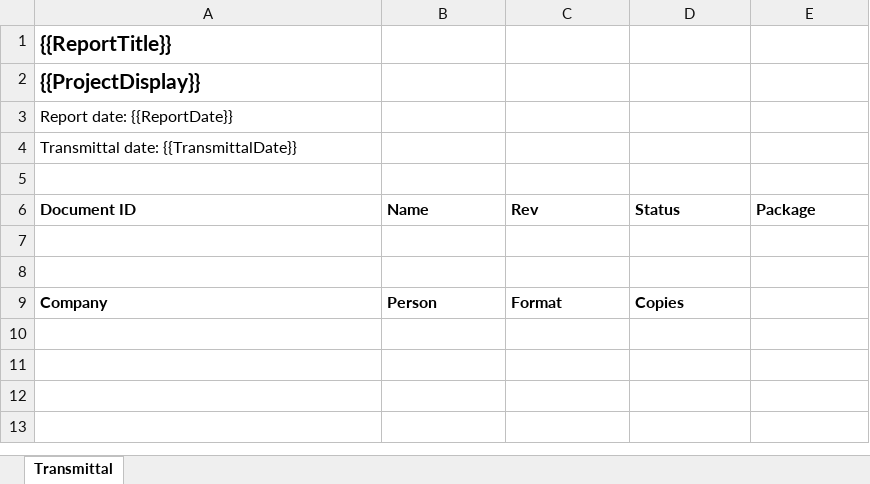
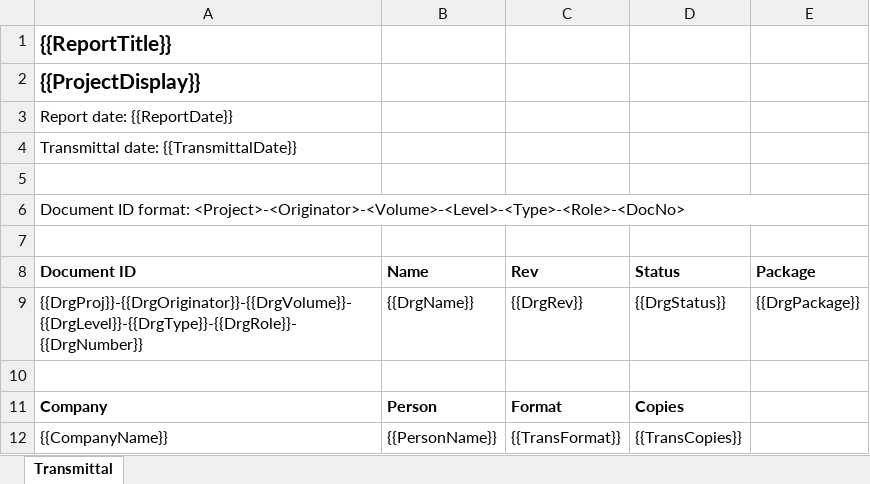
Before and after one commit to russgreen/Transmittal, an Excel workbook: source/Transmittal.Reports.OpenXML/Reports/TransmittalSheet.xlsx, sheet Transmittal, drawn as a sheet; values as stored, in another font and other column widths than the file's, no borders; addresses are those after the commit; the diff names each change by its address in the sheet, - before the commit and + after, or states it on an @@ line.

Commit message:
Refactor report classes into separate files; update build config
Refactored internal report-related classes from Reports.cs into individual files under Transmittal.Reports.OpenXML for improved modularity and maintainability. Updated solution to use "Debug|x64" build configuration. Modified several Excel template files.

```diff
--- a/source/Transmittal.Reports.OpenXML/Reports/TransmittalSheet.xlsx (sheet Transmittal)
+++ b/source/Transmittal.Reports.OpenXML/Reports/TransmittalSheet.xlsx (sheet Transmittal)
+row 6: Document ID format: <Project>-<Originator>-<Volume>-<Level>-<Type>-<Role>-<DocNo>
+row 7: (empty)
-row 9: (empty)
+row 9: {{DrgProj}}-{{DrgOriginator}}-{{DrgVolume}}-{{DrgLevel}}-{{DrgType}}-{{DrgRole}}-{{DrgNumber}} | {{DrgName}} | {{DrgRev}} | {{DrgStatus}} | {{DrgPackage}}
+row 12: {{CompanyName}} | {{PersonName}} | {{TransFormat}} | {{TransCopies}}
```
Also changed, not shown: source/Transmittal.Reports.OpenXML/Reports/MasterDocumentsList.xlsx, source/Transmittal.Reports.OpenXML/Reports/ProjectDirectory.xlsx, 13 other files.
